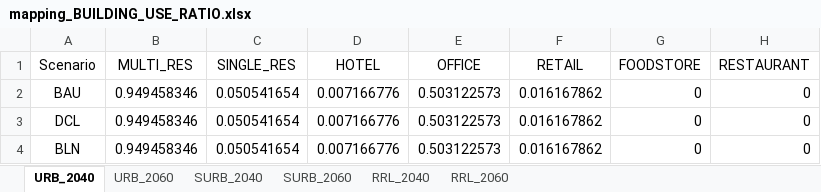
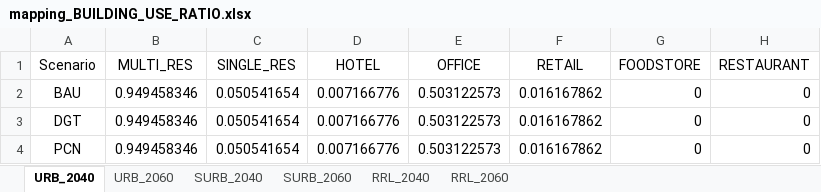
Before and after one commit to architecture-building-systems/cea-remap-ville-plugin, an Excel workbook: remap_ville_plugin/mapping_BUILDING_USE_RATIO.xlsx, sheet URB_2040, drawn as a sheet; only a part is shown; values as stored, in another font and other column widths than the file's, no borders; the diff names each change by its address in the sheet, - before the commit and + after, or states it on an @@ line.

Commit message:
Update mapping_BUILDING_USE_RATIO.xlsx
update UD scenario names

```diff
--- a/remap_ville_plugin/mapping_BUILDING_USE_RATIO.xlsx (sheet URB_2040)
+++ b/remap_ville_plugin/mapping_BUILDING_USE_RATIO.xlsx (sheet URB_2040)
-A3 (Scenario): DCL
+A3 (Scenario): DGT
-A4 (Scenario): BLN
+A4 (Scenario): PCN
```
Also changed, not shown: sheet URB_2060, sheet SURB_2040, sheet SURB_2060.
